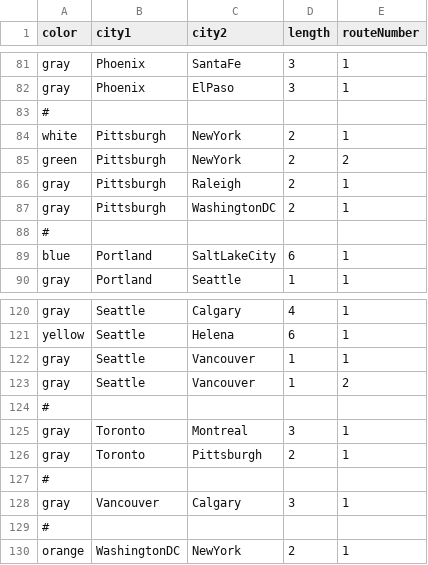
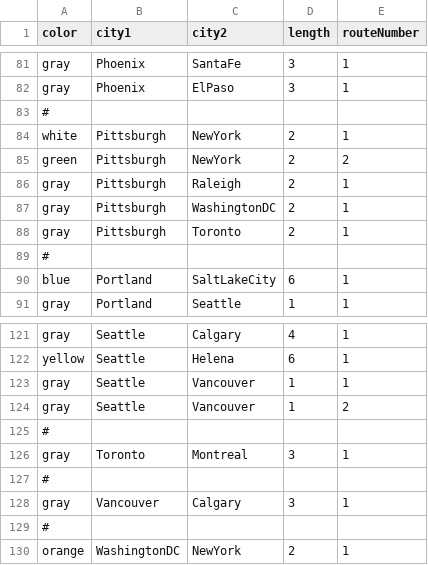
Before and after one commit to Blunderproof/Ticket-To-Ride, a CSV file: scripts/routes.csv, drawn as a sheet; only a part is shown, gaps mark what is left out; removed rows and columns are numbered as before the commit, all else as after; the diff names each change by its address in the sheet, - before the commit and + after, or states it on an @@ line.

Commit message:
Fixed pittsburgh-toronto route

```diff
--- a/scripts/routes.csv
+++ b/scripts/routes.csv
+row 88: gray | Pittsburgh | Toronto | 2 | 1
-row 126: gray | Toronto | Pittsburgh | 2 | 1
```
